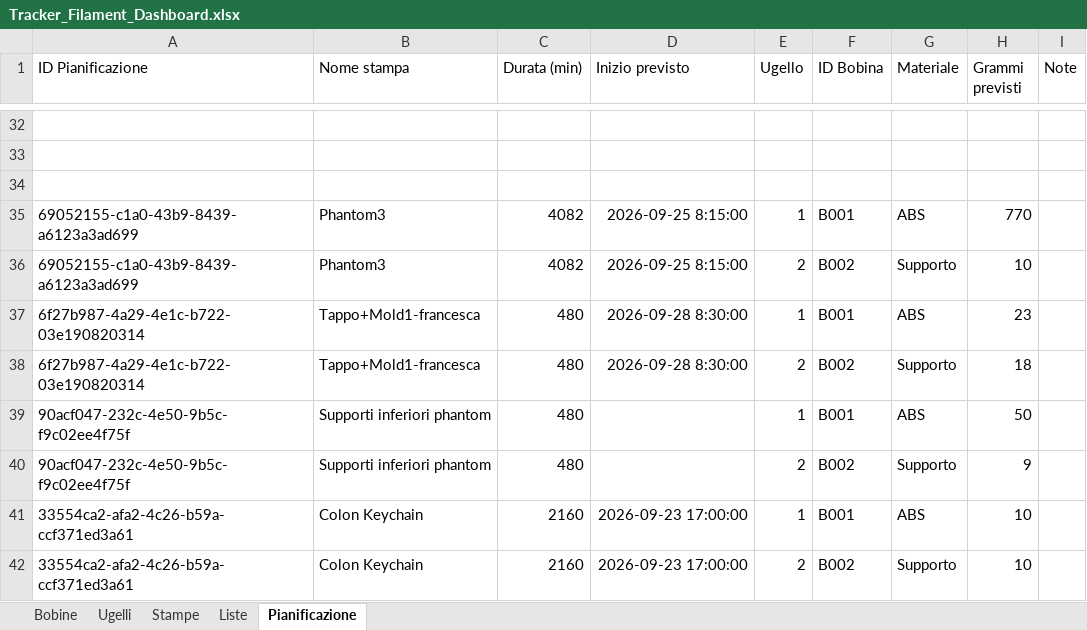
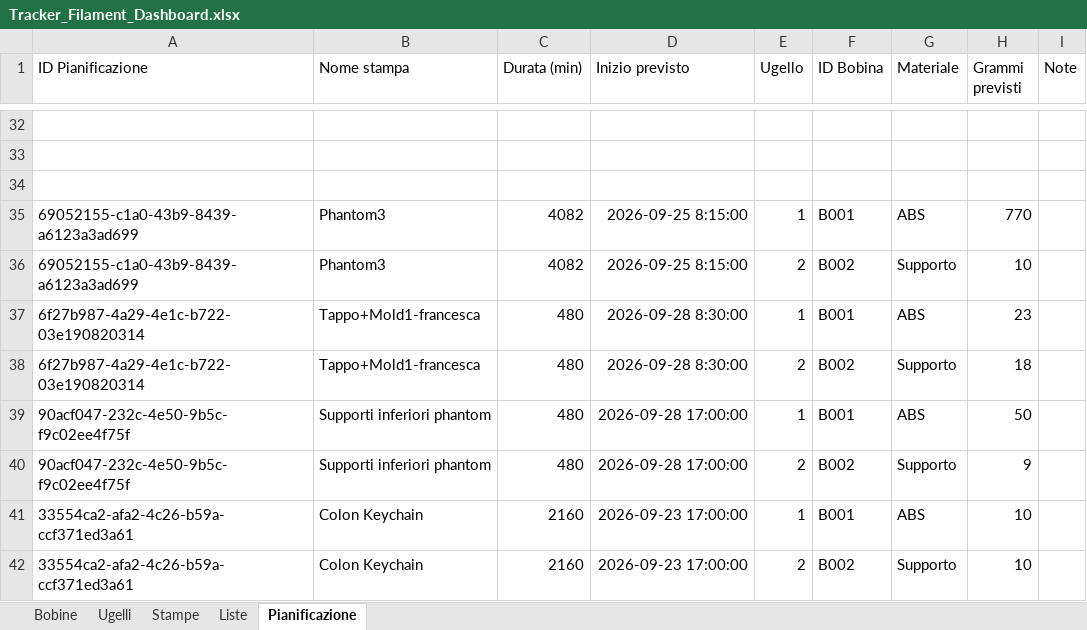
Before and after one commit to luigimuratore/Filament_dashboard, an Excel workbook: Tracker_Filament_Dashboard.xlsx, sheet Pianificazione, drawn as a sheet; only a part is shown, gaps mark what is left out; values as stored, in another font and other column widths than the file's, no borders; the diff names each change by its address in the sheet, - before the commit and + after, or states it on an @@ line.

Commit message:
Aggiorna dati dashboard · 2026-09-23 13:49:26

```diff
--- a/Tracker_Filament_Dashboard.xlsx (sheet Pianificazione)
+++ b/Tracker_Filament_Dashboard.xlsx (sheet Pianificazione)
-D39:D40 (Inizio previsto): (empty)
+D39:D40 (Inizio previsto): 2026-09-28 17:00:00
```
